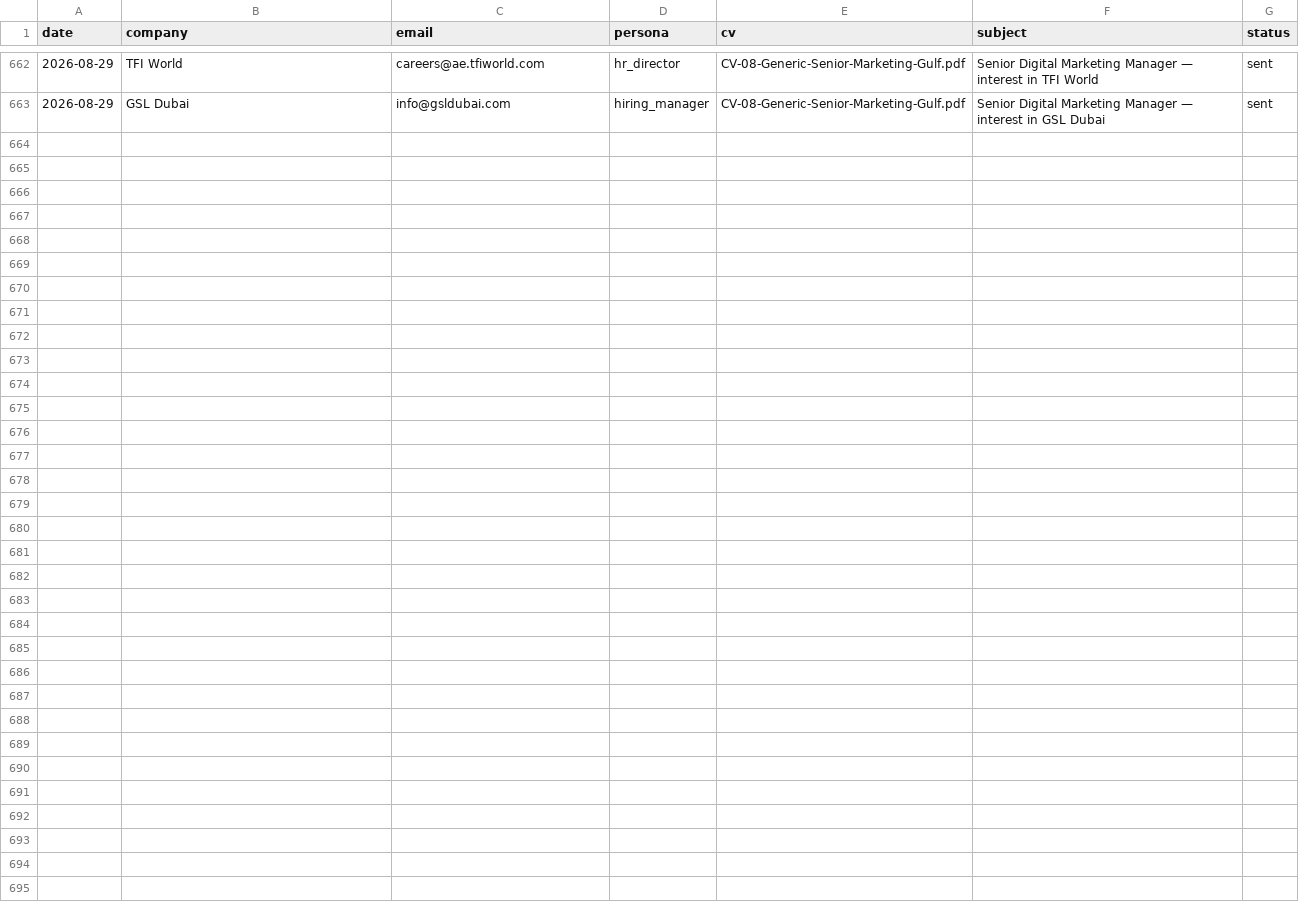
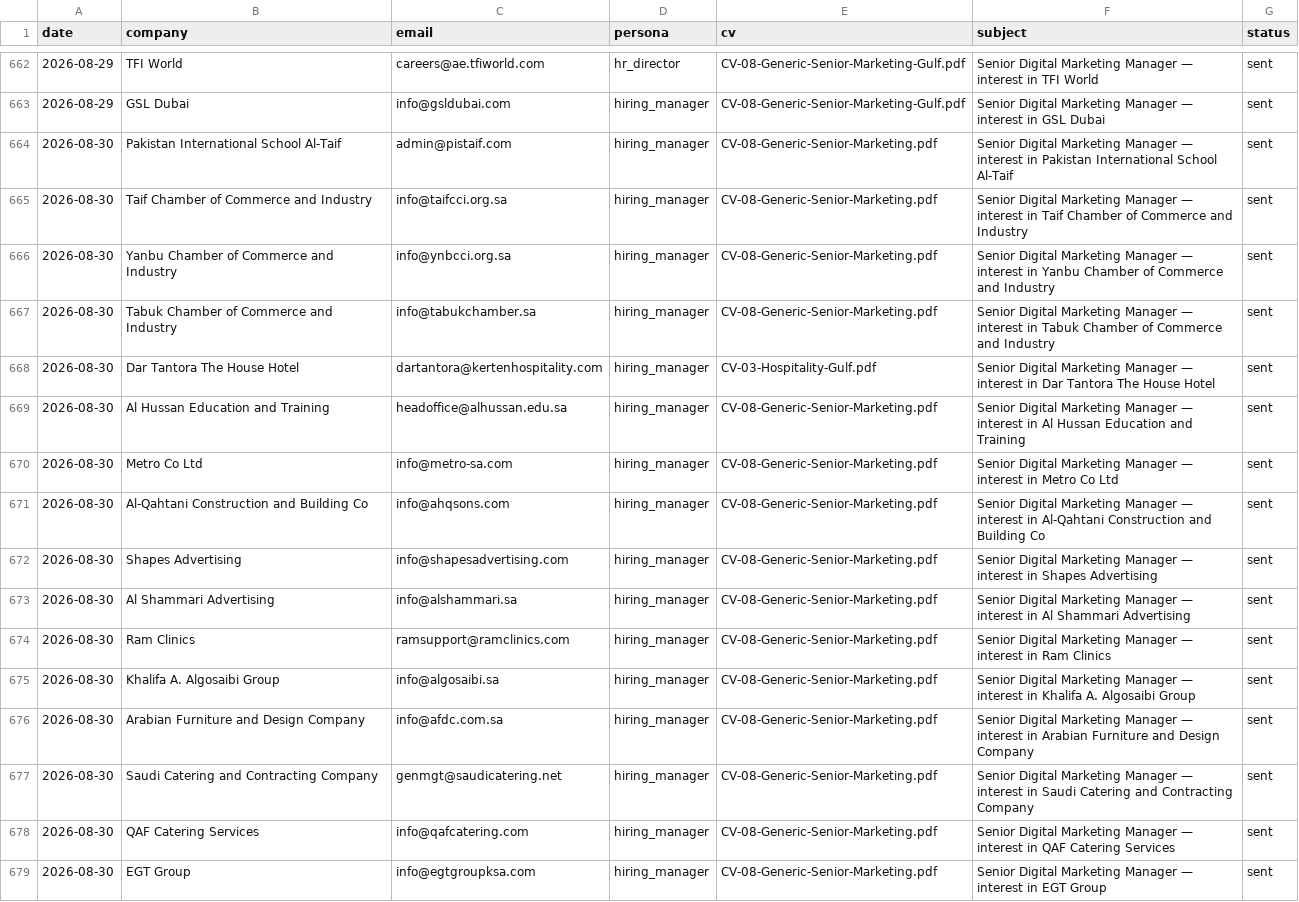
Before and after one commit to Nuredin-Moh/job-madinah, a CSV file: data/sent_history.csv, drawn as a sheet; only a part is shown, gaps mark what is left out.

```diff
--- a/data/sent_history.csv
+++ b/data/sent_history.csv
@@ -663 +663,17 @@ date,company,email,persona,cv,subject,status
 2026-08-29,GSL Dubai,info@gsldubai.com,hiring_manager,CV-08-Generic-Senior-Marketing-Gulf.pdf,Senior Digital Marketing Manager — interest in GSL Dubai,sent
+2026-08-30,Pakistan International School Al-Taif,admin@pistaif.com,hiring_manager,CV-08-Generic-Senior-Marketing.pdf,Senior Digital Marketing Manager — interest in Pakistan International School Al-Taif,sent
+2026-08-30,Taif Chamber of Commerce and Industry,info@taifcci.org.sa,hiring_manager,CV-08-Generic-Senior-Marketing.pdf,Senior Digital Marketing Manager — interest in Taif Chamber of Commerce and Industry,sent
+2026-08-30,Yanbu Chamber of Commerce and Industry,info@ynbcci.org.sa,hiring_manager,CV-08-Generic-Senior-Marketing.pdf,Senior Digital Marketing Manager — interest in Yanbu Chamber of Commerce and Industry,sent
+2026-08-30,Tabuk Chamber of Commerce and Industry,info@tabukchamber.sa,hiring_manager,CV-08-Generic-Senior-Marketing.pdf,Senior Digital Marketing Manager — interest in Tabuk Chamber of Commerce and Industry,sent
+2026-08-30,Dar Tantora The House Hotel,dartantora@kertenhospitality.com,hiring_manager,CV-03-Hospitality-Gulf.pdf,Senior Digital Marketing Manager — interest in Dar Tantora The House Hotel,sent
+2026-08-30,Al Hussan Education and Training,headoffice@alhussan.edu.sa,hiring_manager,CV-08-Generic-Senior-Marketing.pdf,Senior Digital Marketing Manager — interest in Al Hussan Education and Training,sent
+2026-08-30,Metro Co Ltd,info@metro-sa.com,hiring_manager,CV-08-Generic-Senior-Marketing.pdf,Senior Digital Marketing Manager — interest in Metro Co Ltd,sent
+2026-08-30,Al-Qahtani Construction and Building Co,info@ahqsons.com,hiring_manager,CV-08-Generic-Senior-Marketing.pdf,Senior Digital Marketing Manager — interest in Al-Qahtani Construction and Building Co,sent
+2026-08-30,Shapes Advertising,info@shapesadvertising.com,hiring_manager,CV-08-Generic-Senior-Marketing.pdf,Senior Digital Marketing Manager — interest in Shapes Advertising,sent
+2026-08-30,Al Shammari Advertising,info@alshammari.sa,hiring_manager,CV-08-Generic-Senior-Marketing.pdf,Senior Digital Marketing Manager — interest in Al Shammari Advertising,sent
+2026-08-30,Ram Clinics,ramsupport@ramclinics.com,hiring_manager,CV-08-Generic-Senior-Marketing.pdf,Senior Digital Marketing Manager — interest in Ram Clinics,sent
+2026-08-30,Khalifa A. Algosaibi Group,info@algosaibi.sa,hiring_manager,CV-08-Generic-Senior-Marketing.pdf,Senior Digital Marketing Manager — interest in Khalifa A. Algosaibi Group,sent
+2026-08-30,Arabian Furniture and Design Company,info@afdc.com.sa,hiring_manager,CV-08-Generic-Senior-Marketing.pdf,Senior Digital Marketing Manager — interest in Arabian Furniture and Design Company,sent
+2026-08-30,Saudi Catering and Contracting Company,genmgt@saudicatering.net,hiring_manager,CV-08-Generic-Senior-Marketing.pdf,Senior Digital Marketing Manager — interest in Saudi Catering and Contracting Company,sent
+2026-08-30,QAF Catering Services,info@qafcatering.com,hiring_manager,CV-08-Generic-Senior-Marketing.pdf,Senior Digital Marketing Manager — interest in QAF Catering Services,sent
+2026-08-30,EGT Group,info@egtgroupksa.com,hiring_manager,CV-08-Generic-Senior-Marketing.pdf,Senior Digital Marketing Manager — interest in EGT Group,sent
```
Also changed, not shown: data/portal_queue.csv, data/sent_log.csv.
